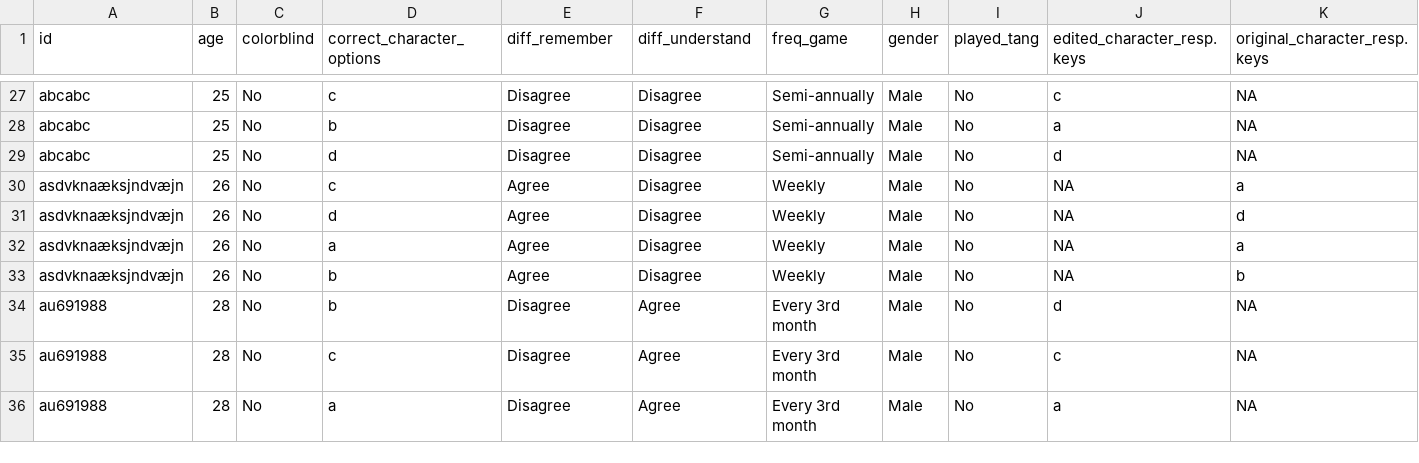
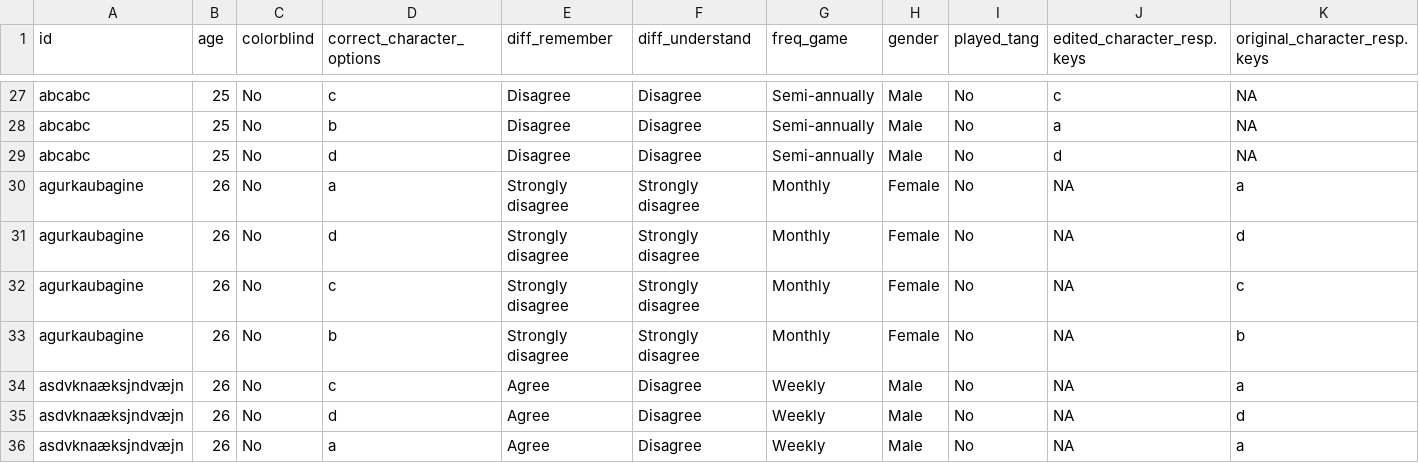
Before and after one commit to Kalkiara/Board-Game-Analysis, a CSV file: data/cleaned data/cleaned_data_task_character.csv, drawn as a sheet; only a part is shown, gaps mark what is left out; the shorter side is filled out with more unchanged rows; rows hold the shown columns only; the diff names each change by its address in the sheet, - before the commit and + after, or states it on an @@ line.

```diff
--- a/data/cleaned data/cleaned_data_task_character.csv
+++ b/data/cleaned data/cleaned_data_task_character.csv
+row 30: agurkaubagine | 26 | No | a | Strongly disagree | Strongly disagree | Monthly | Female | No | NA | a
+row 31: agurkaubagine | 26 | No | d | Strongly disagree | Strongly disagree | Monthly | Female | No | NA | d
+row 32: agurkaubagine | 26 | No | c | Strongly disagree | Strongly disagree | Monthly | Female | No | NA | c
+row 33: agurkaubagine | 26 | No | b | Strongly disagree | Strongly disagree | Monthly | Female | No | NA | b
```
Also changed, not shown: data/cleaned data/cleaned_data_task_gaze.csv, data/cleaned data/cleaned_data_task_icon.csv, 6 other files.
